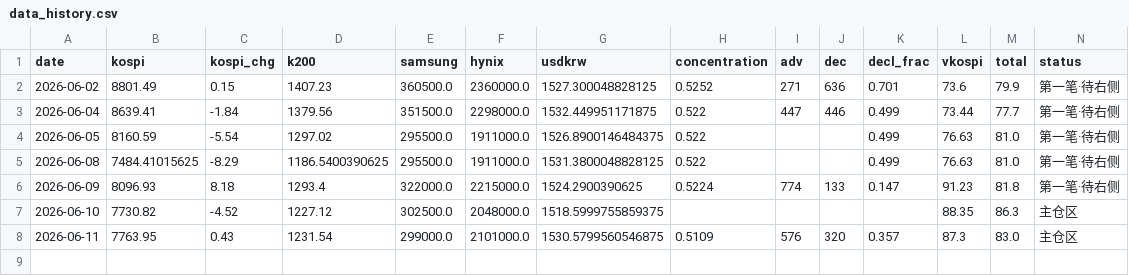
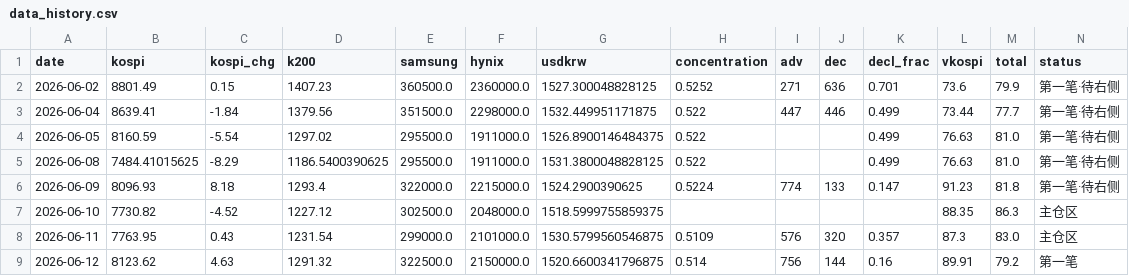
Before and after one commit to nelpower/korea-scorecard, a CSV file: data_history.csv, drawn as a sheet.

```diff
--- a/data_history.csv
+++ b/data_history.csv
@@ -8 +8,2 @@ date,kospi,kospi_chg,k200,samsung,hynix,usdkrw,concentration,adv,dec,decl_frac,v
 2026-06-11,7763.95,0.43,1231.54,299000.0,2101000.0,1530.5799560546875,0.5109,576,320,0.357,87.3,83.0,主仓区
+2026-06-12,8123.62,4.63,1291.32,322500.0,2150000.0,1520.6600341796875,0.514,756,144,0.16,89.91,79.2,第一笔
```
Also changed, not shown: 2 other files.
